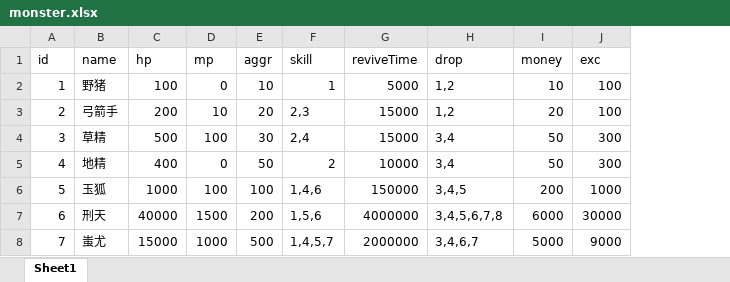
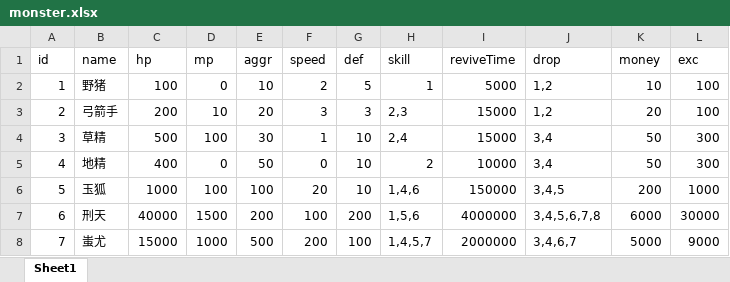
Before and after one commit to 690338264/mmorpg-, an Excel workbook: works/nettyServer/src/main/resources/excels/monster.xlsx, sheet Sheet1, drawn as a sheet; values as stored, in another font and other column widths than the file's, no borders; the diff names each change by its address in the sheet, - before the commit and + after, or states it on an @@ line.

```diff
--- a/works/nettyServer/src/main/resources/excels/monster.xlsx (sheet Sheet1)
+++ b/works/nettyServer/src/main/resources/excels/monster.xlsx (sheet Sheet1)
+column F (speed), rows 2-8: 2 | 3 | 1 | 0 | 20 | 100 | 200
+column G (def), rows 2-8: 5 | 3 | 10 | 10 | 10 | 200 | 100
```
Also changed, not shown: works/nettyServer/src/main/resources/excels/Buff.xlsx, works/nettyServer/src/main/resources/excels/skill.xlsx, 39 other files.
